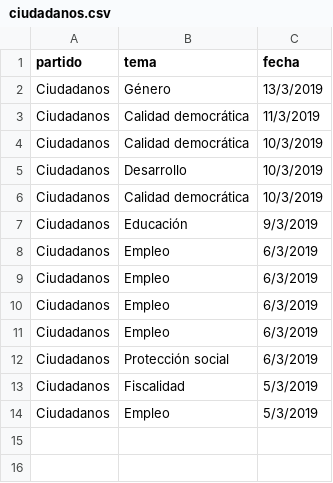
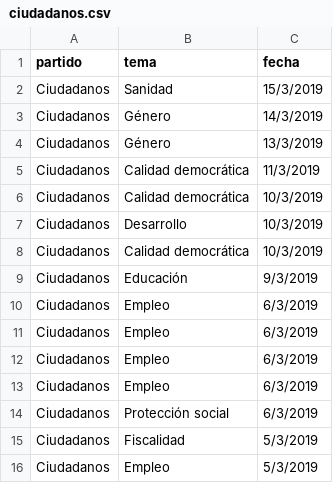
Before and after one commit to bislai/lab, a CSV file: poletika/partidos/ciudadanos/ciudadanos.csv, drawn as a sheet; the diff names each change by its address in the sheet, - before the commit and + after, or states it on an @@ line.

```diff
--- a/poletika/partidos/ciudadanos/ciudadanos.csv
+++ b/poletika/partidos/ciudadanos/ciudadanos.csv
+row 2: Ciudadanos | Sanidad | 15/3/2019
+row 3: Ciudadanos | Género | 14/3/2019
```
Also changed, not shown: poletika/partidos/partido-popular/partido-popular.csv, poletika/partidos/unidas-podemos/unidas-podemos.csv, 12 other files.
